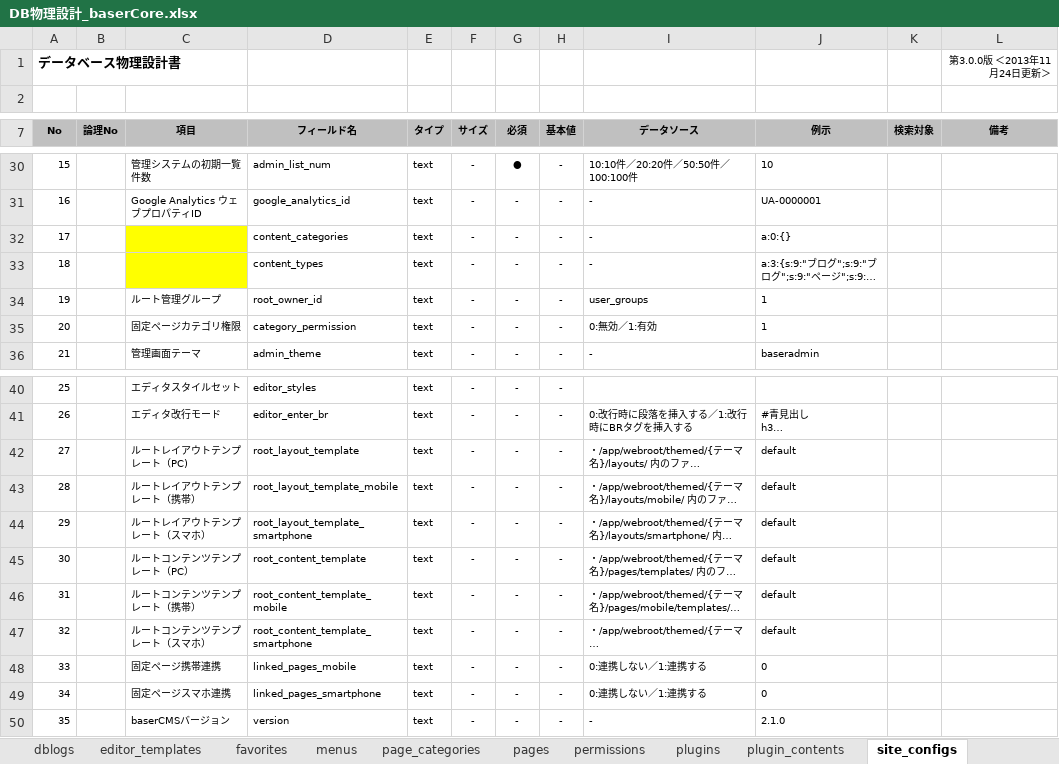
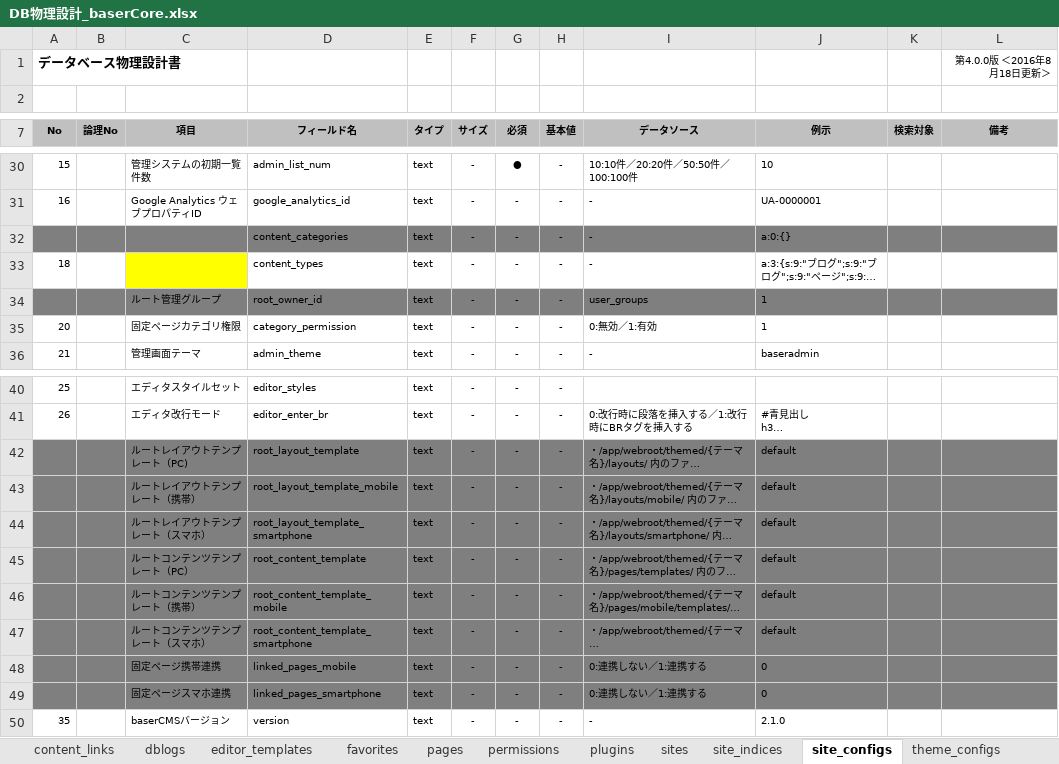
Before and after one commit to baserproject/basercms-docs, an Excel workbook: DB物理設計_baserCore.xlsx, sheet site_configs, drawn as a sheet; only a part is shown, gaps mark what is left out; long unchanged cells end in …; values as stored, in another font and other column widths than the file's, no borders; the diff names each change by its address in the sheet, - before the commit and + after, or states it on an @@ line.

```diff
--- a/DB物理設計_baserCore.xlsx (sheet site_configs)
+++ b/DB物理設計_baserCore.xlsx (sheet site_configs)
-sheet tab: menus
-sheet tab: page_categories
-sheet tab: plugin_contents
+sheet tab: content_links
+sheet tab: sites
+sheet tab: site_indices
-L1 (備考): 第3.0.0版 ＜2013年11月24日更新＞
+L1 (備考): 第4.0.0版 ＜2016年8月18日更新＞
-A32 (No): 17
+A32 (No): (empty)
-A32:B32 fill: none
+A32:B32 fill: #7F7F7F
-C32 fill: #FFFF00
+C32 fill: #7F7F7F
-D32:L32 fill: none
+D32:L32 fill: #7F7F7F
-A34 (No): 19
+A34 (No): (empty)
-A34:L34 fill: none
+A34:L34 fill: #7F7F7F
-A42 (No): 27
+A42 (No): (empty)
-A42:L49 fill: none
+A42:L49 fill: #7F7F7F
-A43 (No): 28
+A43 (No): (empty)
-A44 (No): 29
+A44 (No): (empty)
-A45 (No): 30
+A45 (No): (empty)
-A46 (No): 31
+A46 (No): (empty)
-A47 (No): 32
+A47 (No): (empty)
-A48 (No): 33
+A48 (No): (empty)
-A49 (No): 34
+A49 (No): (empty)
```
Also changed, not shown: sheet contents, sheet pages, other sheet tabs, DB物理設計_baserBlog.xlsx, DB物理設計_baserMail.xlsx.
